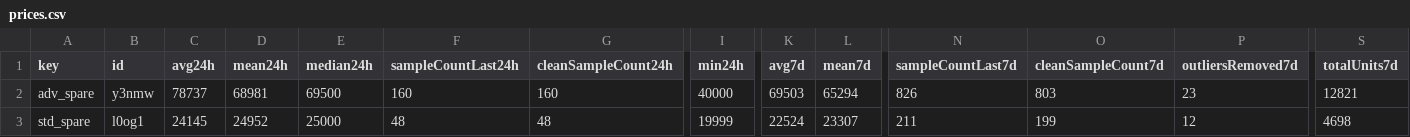
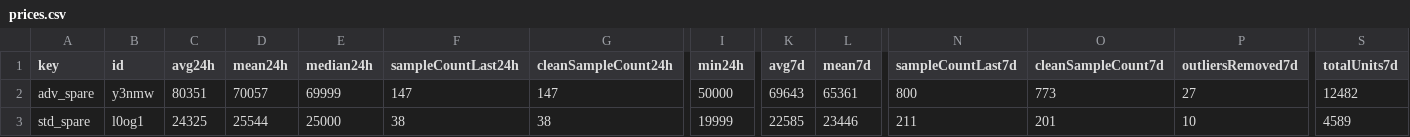
Before and after one commit to 4bidden-knowledge/Stalcrafter-X, a CSV file: prices.csv, drawn as a sheet; only a part is shown, gaps mark what is left out; the diff covers the shown part only; the diff names each change by its address in the sheet, - before the commit and + after, or states it on an @@ line.

Commit message:
Update prices.json (auto)

```diff
--- a/prices.csv
+++ b/prices.csv
-C2 (avg24h): 78737
+C2 (avg24h): 80351
-D2 (mean24h): 68981
+D2 (mean24h): 70057
-E2 (median24h): 69500
+E2 (median24h): 69999
-F2 (sampleCountLast24h): 160
+F2 (sampleCountLast24h): 147
-G2 (cleanSampleCount24h): 160
+G2 (cleanSampleCount24h): 147
-I2 (min24h): 40000
+I2 (min24h): 50000
-K2 (avg7d): 69503
+K2 (avg7d): 69643
-L2 (mean7d): 65294
+L2 (mean7d): 65361
-N2 (sampleCountLast7d): 826
+N2 (sampleCountLast7d): 800
-O2 (cleanSampleCount7d): 803
+O2 (cleanSampleCount7d): 773
-P2 (outliersRemoved7d): 23
+P2 (outliersRemoved7d): 27
-S2 (totalUnits7d): 12821
+S2 (totalUnits7d): 12482
-C3 (avg24h): 24145
+C3 (avg24h): 24325
-D3 (mean24h): 24952
+D3 (mean24h): 25544
-F3 (sampleCountLast24h): 48
+F3 (sampleCountLast24h): 38
-G3 (cleanSampleCount24h): 48
+G3 (cleanSampleCount24h): 38
-K3 (avg7d): 22524
+K3 (avg7d): 22585
-L3 (mean7d): 23307
+L3 (mean7d): 23446
-O3 (cleanSampleCount7d): 199
+O3 (cleanSampleCount7d): 201
-P3 (outliersRemoved7d): 12
+P3 (outliersRemoved7d): 10
-S3 (totalUnits7d): 4698
+S3 (totalUnits7d): 4589
```
Also changed, not shown: 122 edited cells elsewhere in this file, 2 other files.
